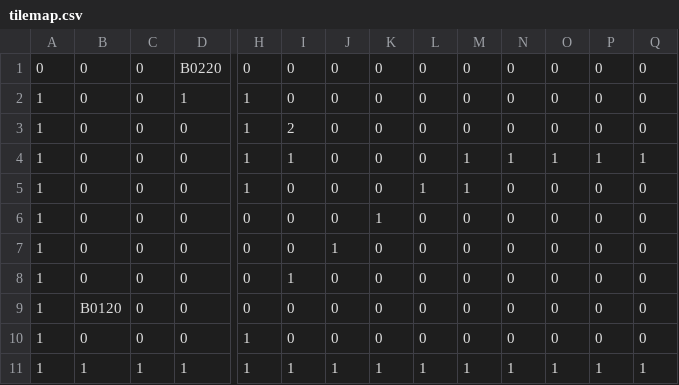
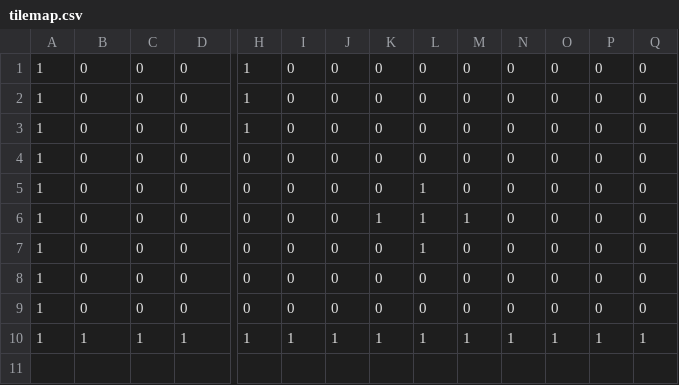
Before and after one commit to JM-Miller/Python-Game, a CSV file: tilemap.csv, drawn as a sheet; only a part is shown, gaps mark what is left out; removed rows and columns are numbered as before the commit, all else as after; rows hold the shown columns only; the diff names each change by its address in the sheet, - before the commit and + after, or states it on an @@ line.

```diff
--- a/tilemap.csv
+++ b/tilemap.csv
-row 1: 0 | 0 | 0 | B0220 | 0 | 0 | 0 | 0 | 0 | 0 | 0 | 0 | 0 | 0
-D1: 1
+D1: 0
-I2: 2
+I2: 0
-I3: 1
+I3: 0
-M3:M4: 1
+M3:M4: 0
-N3: 1
+N3: 0
-O3: 1
+O3: 0
-P3: 1
+P3: 0
-Q3: 1
+Q3: 0
-H4: 1
+H4: 0
-L4: 1
+L4: 0
-K5: 1
+K5: 0
-L5:L7: 0
+L5:L7: 1
-J6: 1
+J6: 0
-K6: 0
+K6: 1
-M6: 0
+M6: 1
-I7: 1
+I7: 0
-B8: B0120
+B8: 0
-H9: 1
+H9: 0
```
Also changed, not shown: 4 other files.
